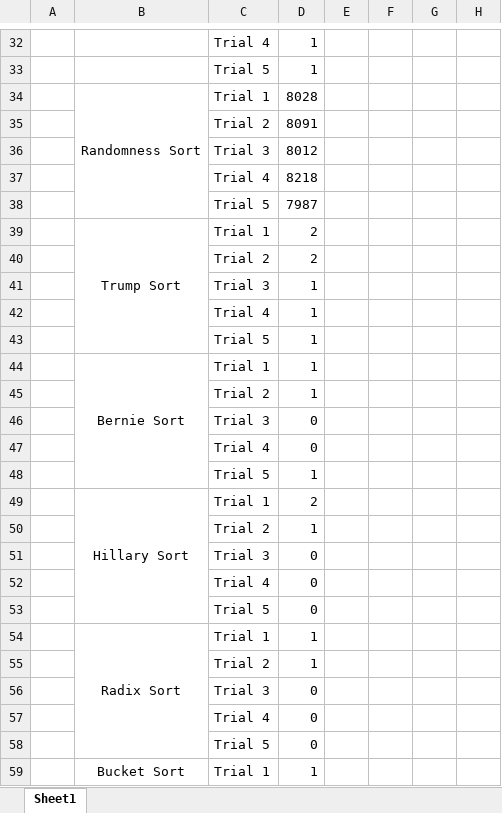
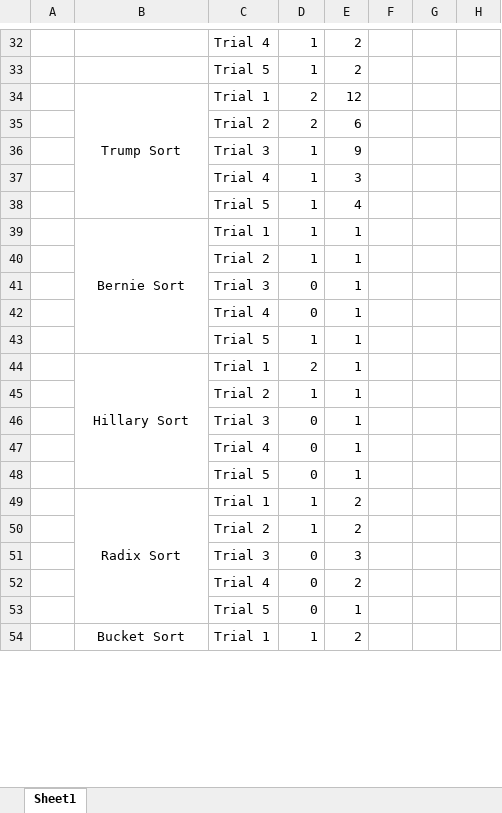
Before and after one commit to Aashishkebab/Sorting-Simulator, an Excel workbook: Time Analysis.xlsx, sheet Sheet1, drawn as a sheet; only a part is shown, gaps mark what is left out; values as stored, in another font and other column widths than the file's, no borders; removed rows and columns are numbered as before the commit, all else as after; the diff covers the shown part only; the diff names each change by its address in the sheet, - before the commit and + after, or states it on an @@ line.

```diff
--- a/Time Analysis.xlsx (sheet Sheet1)
+++ b/Time Analysis.xlsx (sheet Sheet1)
-E32:E33: (empty)
+E32:E33: 2
-row 34:  | Randomness Sort | Trial 1 | 8028
-row 35:  |  | Trial 2 | 8091
-row 36:  |  | Trial 3 | 8012
-row 37:  |  | Trial 4 | 8218
-row 38:  |  | Trial 5 | 7987
-E34: (empty)
+E34: 12
-E35: (empty)
+E35: 6
-E36: (empty)
+E36: 9
-E37: (empty)
+E37: 3
-E38: (empty)
+E38: 4
-E39:E48: (empty)
+E39:E48: 1
-E49:E50: (empty)
+E49:E50: 2
-E51: (empty)
+E51: 3
-E52: (empty)
+E52: 2
-E53: (empty)
+E53: 1
-E54: (empty)
+E54: 2
```
Also changed, not shown: 37 edited cells elsewhere in this sheet.
